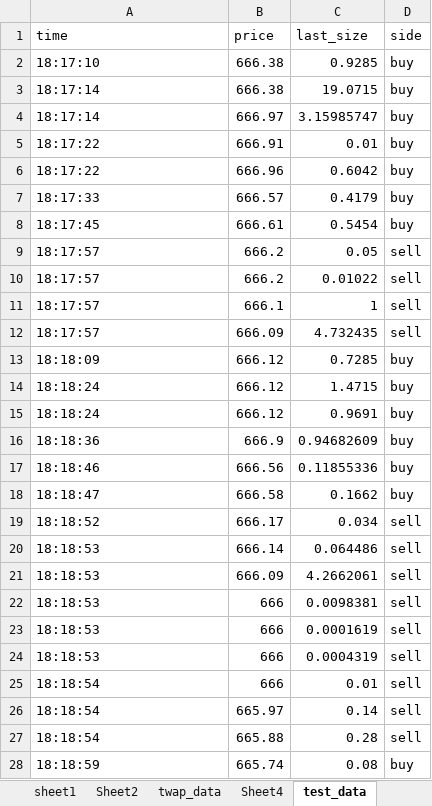
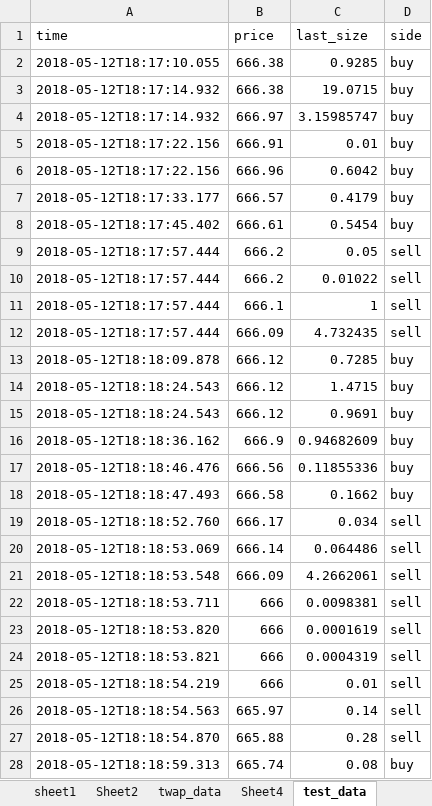
Before and after one commit to tfz2101/Crypto_Trading, an Excel workbook: streaming_tick_data.xlsx, sheet test_data, drawn as a sheet; only a part is shown; values as stored, in another font and other column widths than the file's, no borders; the diff covers the shown part only; the diff names each change by its address in the sheet, - before the commit and + after, or states it on an @@ line.

```diff
--- a/streaming_tick_data.xlsx (sheet test_data)
+++ b/streaming_tick_data.xlsx (sheet test_data)
-A2 (time): 18:17:10
+A2 (time): 2018-05-12T18:17:10.055
-A3:A4 (time): 18:17:14
+A3:A4 (time): 2018-05-12T18:17:14.932
-A5:A6 (time): 18:17:22
+A5:A6 (time): 2018-05-12T18:17:22.156
-A7 (time): 18:17:33
+A7 (time): 2018-05-12T18:17:33.177
-A8 (time): 18:17:45
+A8 (time): 2018-05-12T18:17:45.402
-A9:A12 (time): 18:17:57
+A9:A12 (time): 2018-05-12T18:17:57.444
-A13 (time): 18:18:09
+A13 (time): 2018-05-12T18:18:09.878
-A14:A15 (time): 18:18:24
+A14:A15 (time): 2018-05-12T18:18:24.543
-A16 (time): 18:18:36
+A16 (time): 2018-05-12T18:18:36.162
-A17 (time): 18:18:46
+A17 (time): 2018-05-12T18:18:46.476
-A18 (time): 18:18:47
+A18 (time): 2018-05-12T18:18:47.493
-A19 (time): 18:18:52
+A19 (time): 2018-05-12T18:18:52.760
-A20 (time): 18:18:53
+A20 (time): 2018-05-12T18:18:53.069
-A21 (time): 18:18:53
+A21 (time): 2018-05-12T18:18:53.548
-A22 (time): 18:18:53
+A22 (time): 2018-05-12T18:18:53.711
-A23 (time): 18:18:53
+A23 (time): 2018-05-12T18:18:53.820
-A24 (time): 18:18:53
+A24 (time): 2018-05-12T18:18:53.821
-A25 (time): 18:18:54
+A25 (time): 2018-05-12T18:18:54.219
-A26 (time): 18:18:54
+A26 (time): 2018-05-12T18:18:54.563
-A27 (time): 18:18:54
+A27 (time): 2018-05-12T18:18:54.870
-A28 (time): 18:18:59
+A28 (time): 2018-05-12T18:18:59.313
```
Also changed, not shown: 1969 edited cells elsewhere in this sheet, sheet Sheet2, sheet sheet1, charts or pictures, fixed_volume_streaming_data.xlsx, fixed_volume_streaming_data_execpxes.xlsx, 5 other files.
